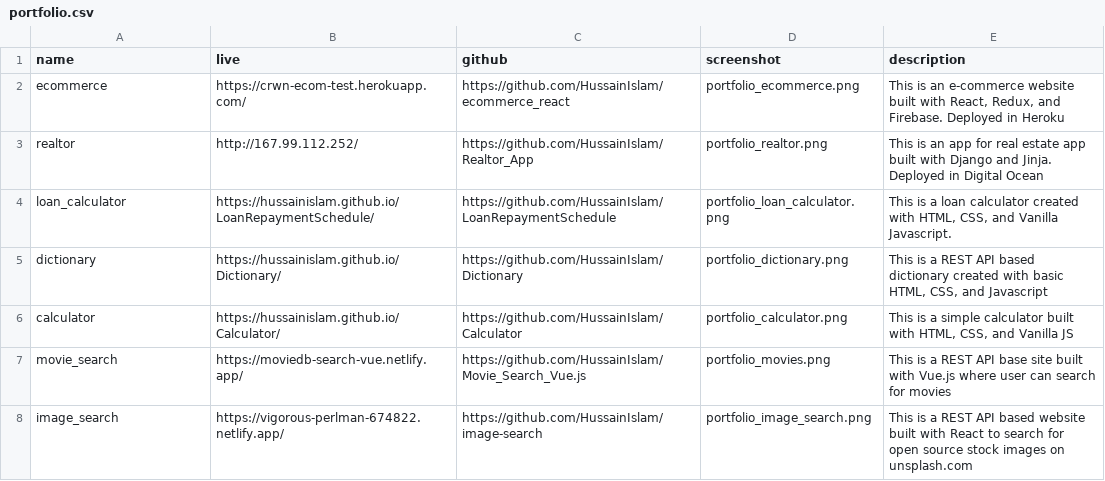
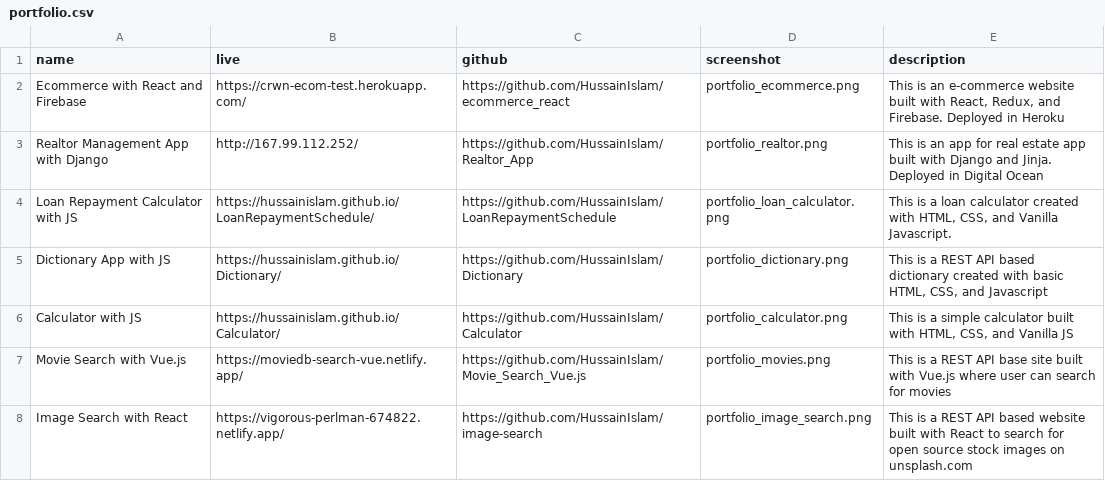
Before and after one commit to HussainIslam/profile_gatsby, a CSV file: src/data/portfolio.csv, drawn as a sheet.

```diff
--- a/src/data/portfolio.csv
+++ b/src/data/portfolio.csv
@@ -1,8 +1,8 @@
 name,live,github,screenshot,description
-ecommerce,https://crwn-ecom-test.herokuapp.com/,https://github.com/HussainIslam/ecommerce_react,portfolio_ecommerce.png,"This is an e-commerce website built with React, Redux, and Firebase. Deployed in Heroku"
-realtor,http://167.99.112.252/,https://github.com/HussainIslam/Realtor_App,portfolio_realtor.png,This is an app for real estate app built with Django and Jinja. Deployed in Digital Ocean
-loan_calculator,https://hussainislam.github.io/LoanRepaymentSchedule/,https://github.com/HussainIslam/LoanRepaymentSchedule,portfolio_loan_calculator.png,"This is a loan calculator created with HTML, CSS, and Vanilla Javascript."
-dictionary,https://hussainislam.github.io/Dictionary/,https://github.com/HussainIslam/Dictionary,portfolio_dictionary.png,"This is a REST API based dictionary created with basic HTML, CSS, and Javascript"
-calculator,https://hussainislam.github.io/Calculator/,https://github.com/HussainIslam/Calculator,portfolio_calculator.png,"This is a simple calculator built with HTML, CSS, and Vanilla JS"
-movie_search,https://moviedb-search-vue.netlify.app/,https://github.com/HussainIslam/Movie_Search_Vue.js,portfolio_movies.png,This is a REST API base site built with Vue.js where user can search for movies
-image_search,https://vigorous-perlman-674822.netlify.app/,https://github.com/HussainIslam/image-search,portfolio_image_search.png,This is a REST API based website  built with React to search for open source stock images on unsplash.com
+Ecommerce with React and Firebase,https://crwn-ecom-test.herokuapp.com/,https://github.com/HussainIslam/ecommerce_react,portfolio_ecommerce.png,"This is an e-commerce website built with React, Redux, and Firebase. Deployed in Heroku"
+Realtor Management App with Django,http://167.99.112.252/,https://github.com/HussainIslam/Realtor_App,portfolio_realtor.png,This is an app for real estate app built with Django and Jinja. Deployed in Digital Ocean
+Loan Repayment Calculator with JS,https://hussainislam.github.io/LoanRepaymentSchedule/,https://github.com/HussainIslam/LoanRepaymentSchedule,portfolio_loan_calculator.png,"This is a loan calculator created with HTML, CSS, and Vanilla Javascript."
+Dictionary App with JS,https://hussainislam.github.io/Dictionary/,https://github.com/HussainIslam/Dictionary,portfolio_dictionary.png,"This is a REST API based dictionary created with basic HTML, CSS, and Javascript"
+Calculator with JS,https://hussainislam.github.io/Calculator/,https://github.com/HussainIslam/Calculator,portfolio_calculator.png,"This is a simple calculator built with HTML, CSS, and Vanilla JS"
+Movie Search with Vue.js,https://moviedb-search-vue.netlify.app/,https://github.com/HussainIslam/Movie_Search_Vue.js,portfolio_movies.png,This is a REST API base site built with Vue.js where user can search for movies
+Image Search with React,https://vigorous-perlman-674822.netlify.app/,https://github.com/HussainIslam/image-search,portfolio_image_search.png,This is a REST API based website  built with React to search for open source stock images on unsplash.com
```
Also changed, not shown: 6 other files.
